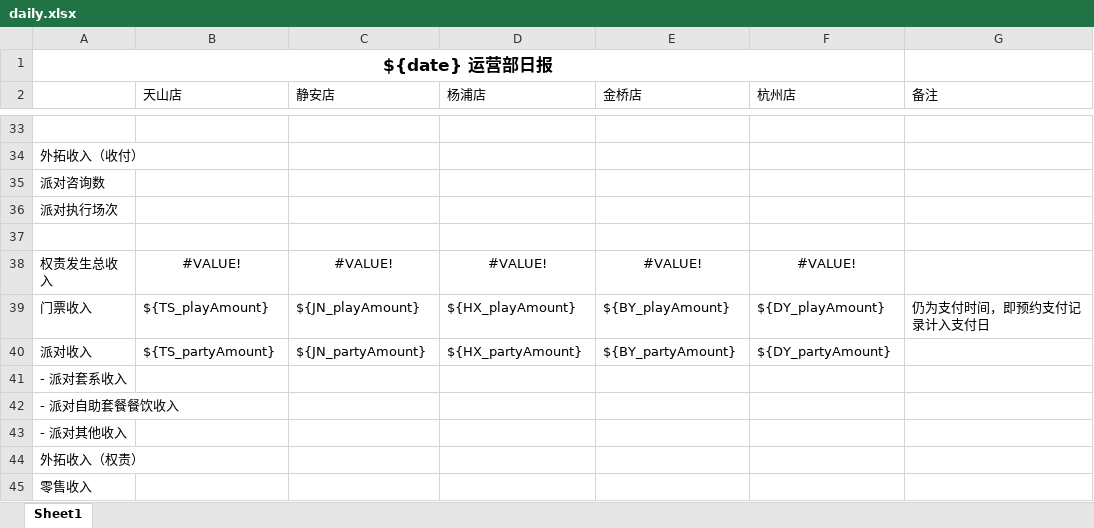
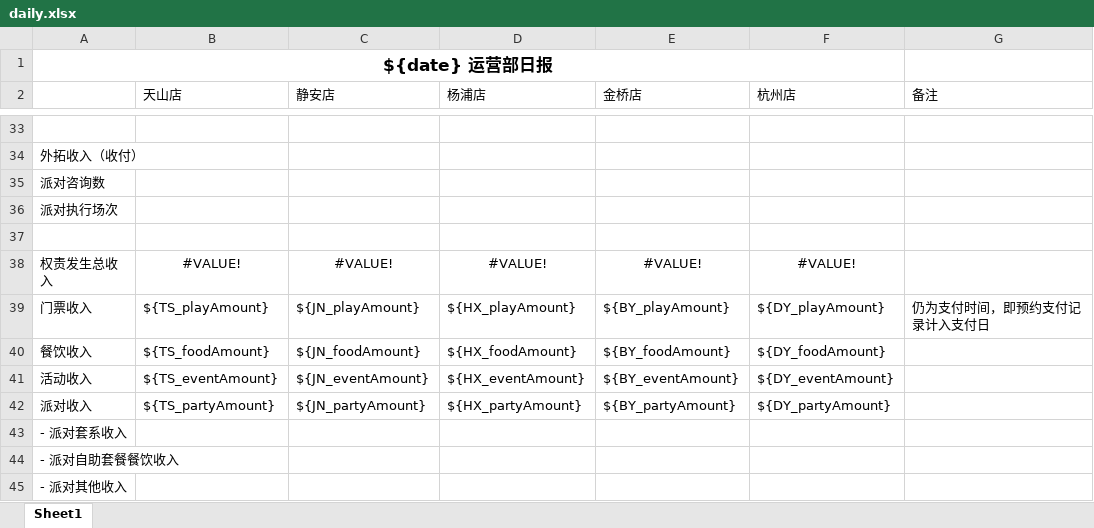
Before and after one commit to lltxwdk/minimars-server, an Excel workbook: reports/templates/daily.xlsx, sheet Sheet1, drawn as a sheet; only a part is shown, gaps mark what is left out; the shorter side is filled out with more unchanged rows; values as stored, in another font and other column widths than the file's, no borders; the diff names each change by its address in the sheet, - before the commit and + after, or states it on an @@ line.

Commit message:
fix daily report

```diff
--- a/reports/templates/daily.xlsx (sheet Sheet1)
+++ b/reports/templates/daily.xlsx (sheet Sheet1)
+row 40: 餐饮收入 | ${TS_foodAmount} | ${JN_foodAmount} | ${HX_foodAmount} | ${BY_foodAmount} | ${DY_foodAmount}
+row 41: 活动收入 | ${TS_eventAmount} | ${JN_eventAmount} | ${HX_eventAmount} | ${BY_eventAmount} | ${DY_eventAmount}
```
Also changed, not shown: reports/templates/daily-store.xlsx, 2 other files.
